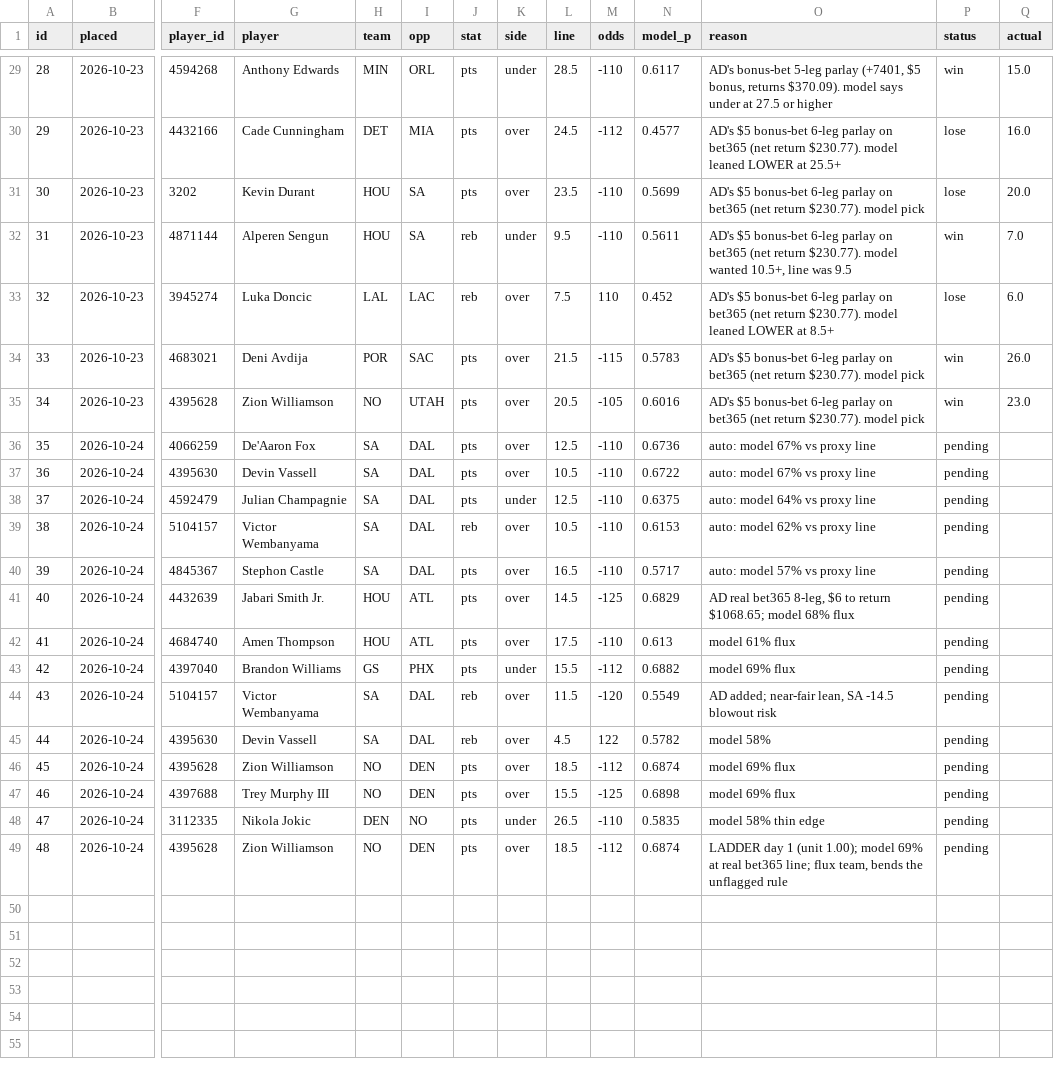
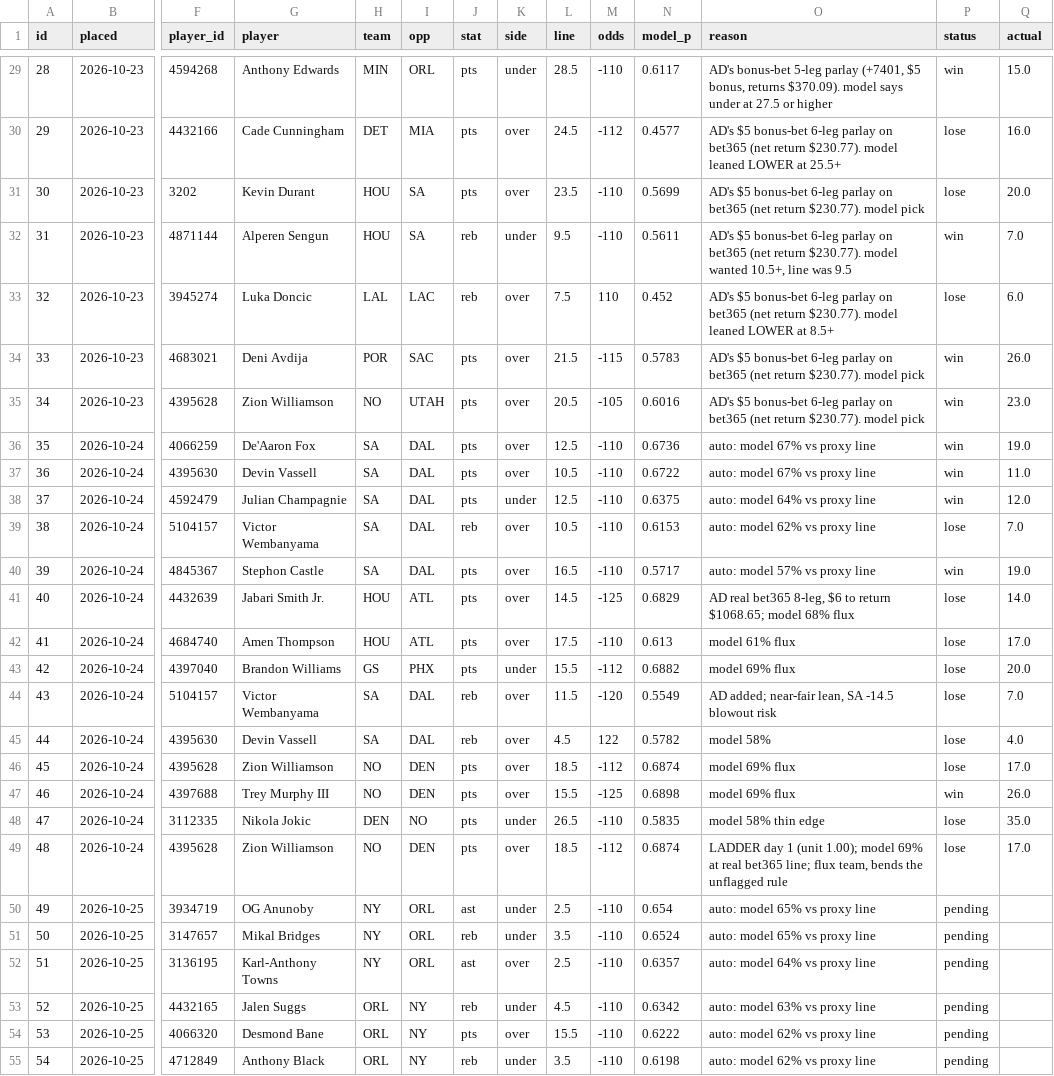
Before and after one commit to Sleepyad/nba-edge, a CSV file: data/paper_bets.csv, drawn as a sheet; only a part is shown, gaps mark what is left out; rows hold the shown columns only; the diff names each change by its address in the sheet, - before the commit and + after, or states it on an @@ line.

```diff
--- a/data/paper_bets.csv
+++ b/data/paper_bets.csv
-P36:P38 (status): pending
+P36:P38 (status): win
-Q36 (actual): (empty)
+Q36 (actual): 19.0
-Q37 (actual): (empty)
+Q37 (actual): 11.0
-Q38 (actual): (empty)
+Q38 (actual): 12.0
-P39 (status): pending
+P39 (status): lose
-Q39 (actual): (empty)
+Q39 (actual): 7.0
-P40 (status): pending
+P40 (status): win
-Q40 (actual): (empty)
+Q40 (actual): 19.0
-P41:P46 (status): pending
+P41:P46 (status): lose
-Q41 (actual): (empty)
+Q41 (actual): 14.0
-Q42 (actual): (empty)
+Q42 (actual): 17.0
-Q43 (actual): (empty)
+Q43 (actual): 20.0
-Q44 (actual): (empty)
+Q44 (actual): 7.0
-Q45 (actual): (empty)
+Q45 (actual): 4.0
-Q46 (actual): (empty)
+Q46 (actual): 17.0
-P47 (status): pending
+P47 (status): win
-Q47 (actual): (empty)
+Q47 (actual): 26.0
-P48:P49 (status): pending
+P48:P49 (status): lose
-Q48 (actual): (empty)
+Q48 (actual): 35.0
-Q49 (actual): (empty)
+Q49 (actual): 17.0
+row 50: 49 | 2026-10-25 | 3934719 | OG Anunoby | NY | ORL | ast | under | 2.5 | -110 | 0.654 | auto: model 65% vs proxy line | pending
+row 51: 50 | 2026-10-25 | 3147657 | Mikal Bridges | NY | ORL | reb | under | 3.5 | -110 | 0.6524 | auto: model 65% vs proxy line | pending
+row 52: 51 | 2026-10-25 | 3136195 | Karl-Anthony Towns | NY | ORL | ast | over | 2.5 | -110 | 0.6357 | auto: model 64% vs proxy line | pending
+row 53: 52 | 2026-10-25 | 4432165 | Jalen Suggs | ORL | NY | reb | under | 4.5 | -110 | 0.6342 | auto: model 63% vs proxy line | pending
+row 54: 53 | 2026-10-25 | 4066320 | Desmond Bane | ORL | NY | pts | over | 15.5 | -110 | 0.6222 | auto: model 62% vs proxy line | pending
+row 55: 54 | 2026-10-25 | 4712849 | Anthony Black | ORL | NY | reb | under | 3.5 | -110 | 0.6198 | auto: model 62% vs proxy line | pending
```
Also changed, not shown: data/games.csv, data/lines.csv, 7 other files.
